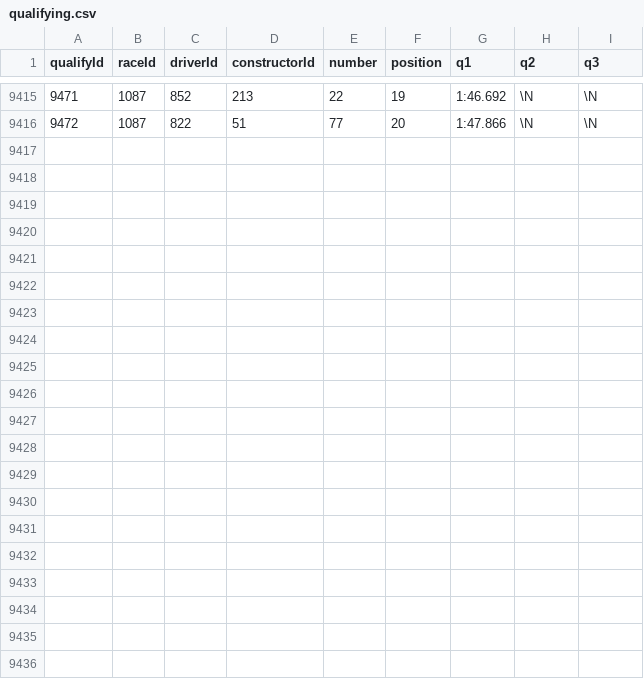
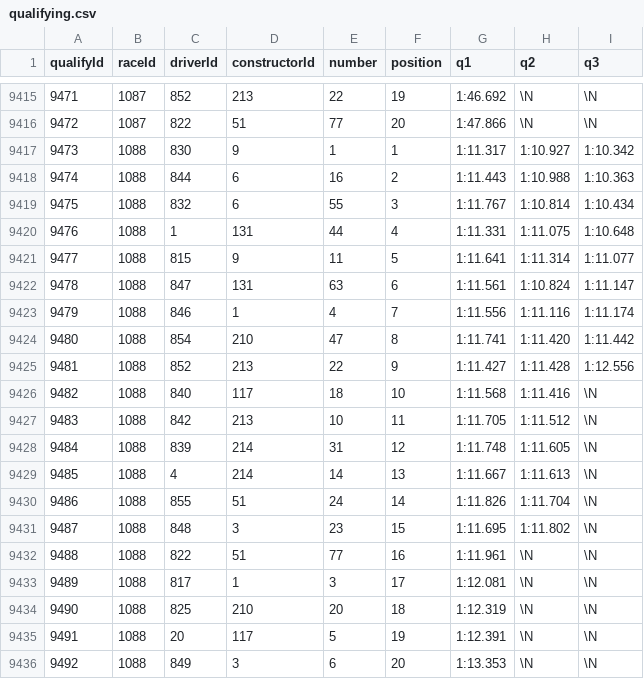
Before and after one commit to SpencerReno/Formula_one, a CSV file: data_files/qualifying.csv, drawn as a sheet; only a part is shown, gaps mark what is left out; the diff names each change by its address in the sheet, - before the commit and + after, or states it on an @@ line.

```diff
--- a/data_files/qualifying.csv
+++ b/data_files/qualifying.csv
+row 9417: 9473 | 1088 | 830 | 9 | 1 | 1 | 1:11.317 | 1:10.927 | 1:10.342
+row 9418: 9474 | 1088 | 844 | 6 | 16 | 2 | 1:11.443 | 1:10.988 | 1:10.363
+row 9419: 9475 | 1088 | 832 | 6 | 55 | 3 | 1:11.767 | 1:10.814 | 1:10.434
+row 9420: 9476 | 1088 | 1 | 131 | 44 | 4 | 1:11.331 | 1:11.075 | 1:10.648
+row 9421: 9477 | 1088 | 815 | 9 | 11 | 5 | 1:11.641 | 1:11.314 | 1:11.077
+row 9422: 9478 | 1088 | 847 | 131 | 63 | 6 | 1:11.561 | 1:10.824 | 1:11.147
+row 9423: 9479 | 1088 | 846 | 1 | 4 | 7 | 1:11.556 | 1:11.116 | 1:11.174
+row 9424: 9480 | 1088 | 854 | 210 | 47 | 8 | 1:11.741 | 1:11.420 | 1:11.442
+row 9425: 9481 | 1088 | 852 | 213 | 22 | 9 | 1:11.427 | 1:11.428 | 1:12.556
+row 9426: 9482 | 1088 | 840 | 117 | 18 | 10 | 1:11.568 | 1:11.416 | \N
+row 9427: 9483 | 1088 | 842 | 213 | 10 | 11 | 1:11.705 | 1:11.512 | \N
+row 9428: 9484 | 1088 | 839 | 214 | 31 | 12 | 1:11.748 | 1:11.605 | \N
+row 9429: 9485 | 1088 | 4 | 214 | 14 | 13 | 1:11.667 | 1:11.613 | \N
+row 9430: 9486 | 1088 | 855 | 51 | 24 | 14 | 1:11.826 | 1:11.704 | \N
+row 9431: 9487 | 1088 | 848 | 3 | 23 | 15 | 1:11.695 | 1:11.802 | \N
+row 9432: 9488 | 1088 | 822 | 51 | 77 | 16 | 1:11.961 | \N | \N
+row 9433: 9489 | 1088 | 817 | 1 | 3 | 17 | 1:12.081 | \N | \N
+row 9434: 9490 | 1088 | 825 | 210 | 20 | 18 | 1:12.319 | \N | \N
+row 9435: 9491 | 1088 | 20 | 117 | 5 | 19 | 1:12.391 | \N | \N
+row 9436: 9492 | 1088 | 849 | 3 | 6 | 20 | 1:13.353 | \N | \N
```
Also changed, not shown: data_files/pit_stops.csv, 1 other file.
